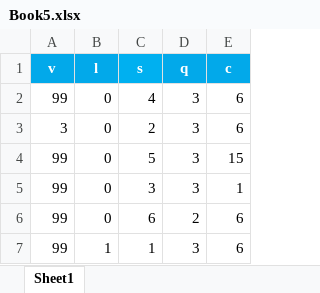
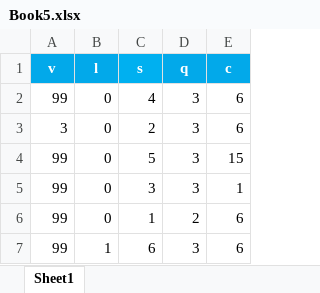
Before and after one commit to jnt18/Psychophysical-Experiment, an Excel workbook: Book5.xlsx, sheet Sheet1, drawn as a sheet; values as stored, in another font and other column widths than the file's, no borders; the diff names each change by its address in the sheet, - before the commit and + after, or states it on an @@ line.

Commit message:
try 6

```diff
--- a/Book5.xlsx (sheet Sheet1)
+++ b/Book5.xlsx (sheet Sheet1)
-C6 (s): 6
+C6 (s): 1
-C7 (s): 1
+C7 (s): 6
```
